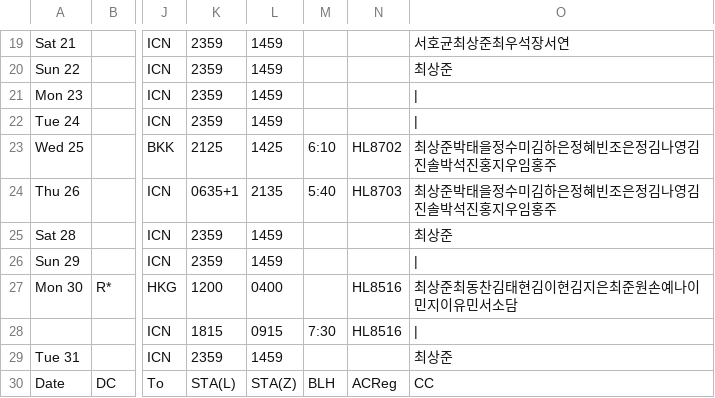
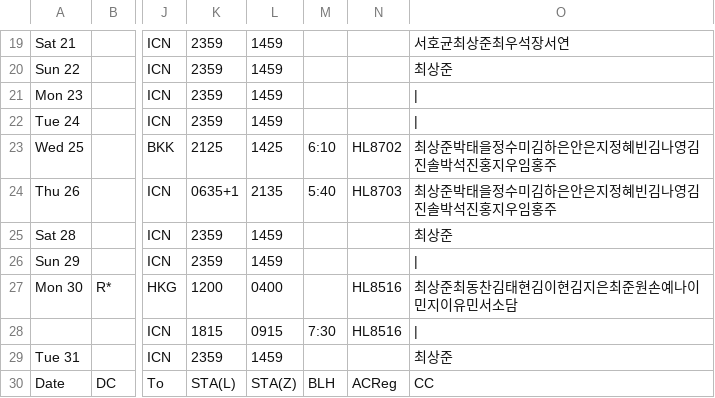
Before and after one commit to csj773/roster-sj, a CSV file: public/roster.csv, drawn as a sheet; only a part is shown, gaps mark what is left out; the diff names each change by its address in the sheet, - before the commit and + after, or states it on an @@ line.

```diff
--- a/public/roster.csv
+++ b/public/roster.csv
-O23:O24: 최상준박태을정수미김하은정혜빈조은정김나영김진솔박석진홍지우임홍주
+O23:O24: 최상준박태을정수미김하은안은지정혜빈김나영김진솔박석진홍지우임홍주
```
Also changed, not shown: 1 other file.
